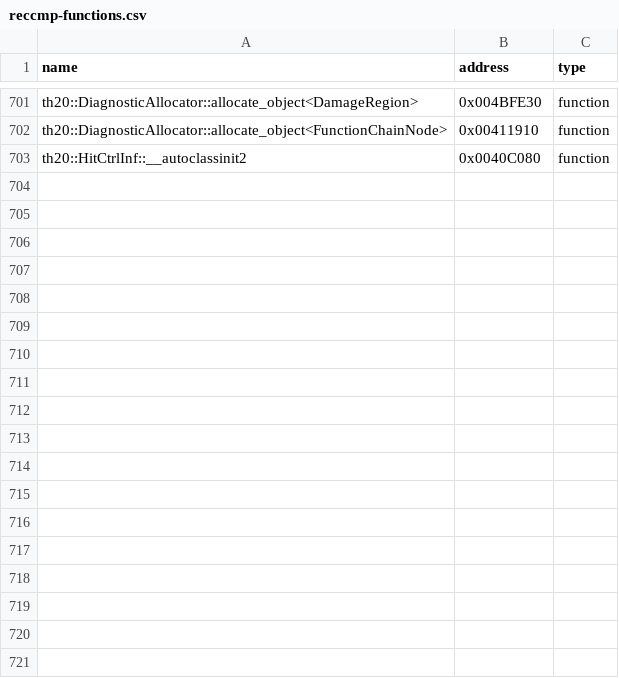
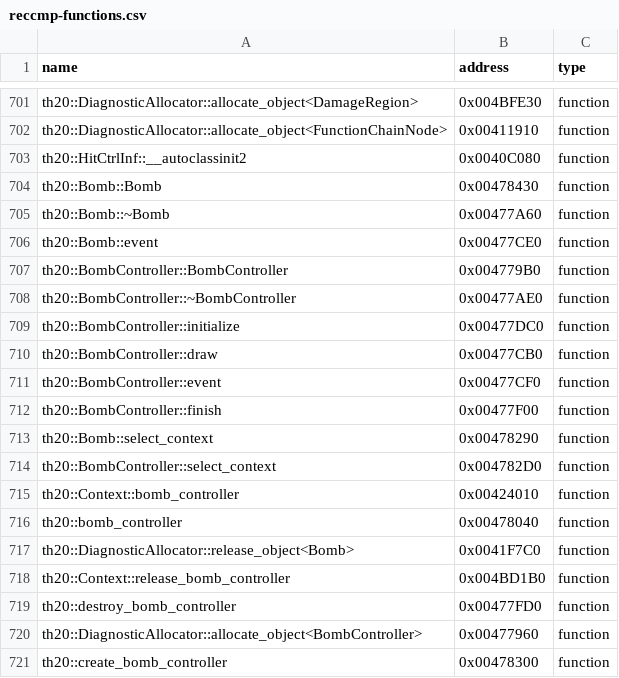
Before and after one commit to N0zoM1z0/th20, a CSV file: config/reccmp-functions.csv, drawn as a sheet; only a part is shown, gaps mark what is left out.

```diff
--- a/config/reccmp-functions.csv
+++ b/config/reccmp-functions.csv
@@ -703 +703,19 @@ th20::DiagnosticAllocator::allocate_object<FunctionChainNode>,0x00411910,functio
 th20::HitCtrlInf::__autoclassinit2,0x0040C080,function
+th20::Bomb::Bomb,0x00478430,function
+th20::Bomb::~Bomb,0x00477A60,function
+th20::Bomb::event,0x00477CE0,function
+th20::BombController::BombController,0x004779B0,function
+th20::BombController::~BombController,0x00477AE0,function
+th20::BombController::initialize,0x00477DC0,function
+th20::BombController::draw,0x00477CB0,function
+th20::BombController::event,0x00477CF0,function
+th20::BombController::finish,0x00477F00,function
+th20::Bomb::select_context,0x00478290,function
+th20::BombController::select_context,0x004782D0,function
+th20::Context::bomb_controller,0x00424010,function
+th20::bomb_controller,0x00478040,function
+th20::DiagnosticAllocator::release_object<Bomb>,0x0041F7C0,function
+th20::Context::release_bomb_controller,0x004BD1B0,function
+th20::destroy_bomb_controller,0x00477FD0,function
+th20::DiagnosticAllocator::allocate_object<BombController>,0x00477960,function
+th20::create_bomb_controller,0x00478300,function
```
Also changed, not shown: config/implemented.csv, config/known-symbols.csv, 17 other files.
